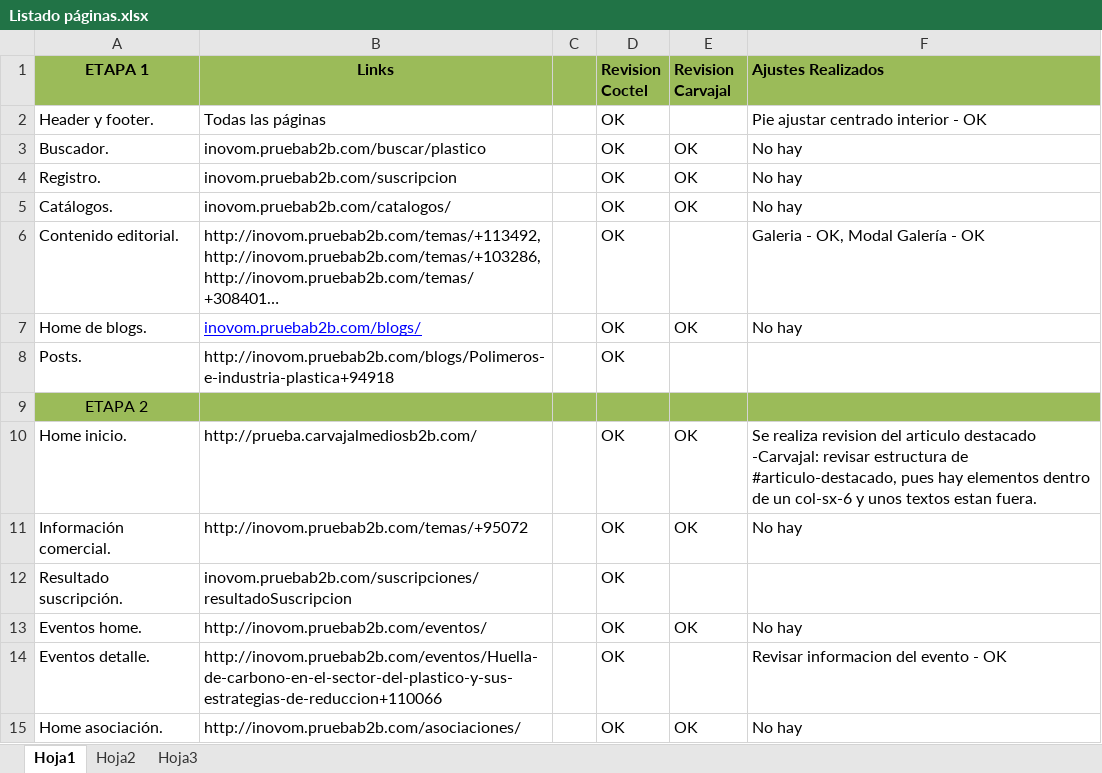
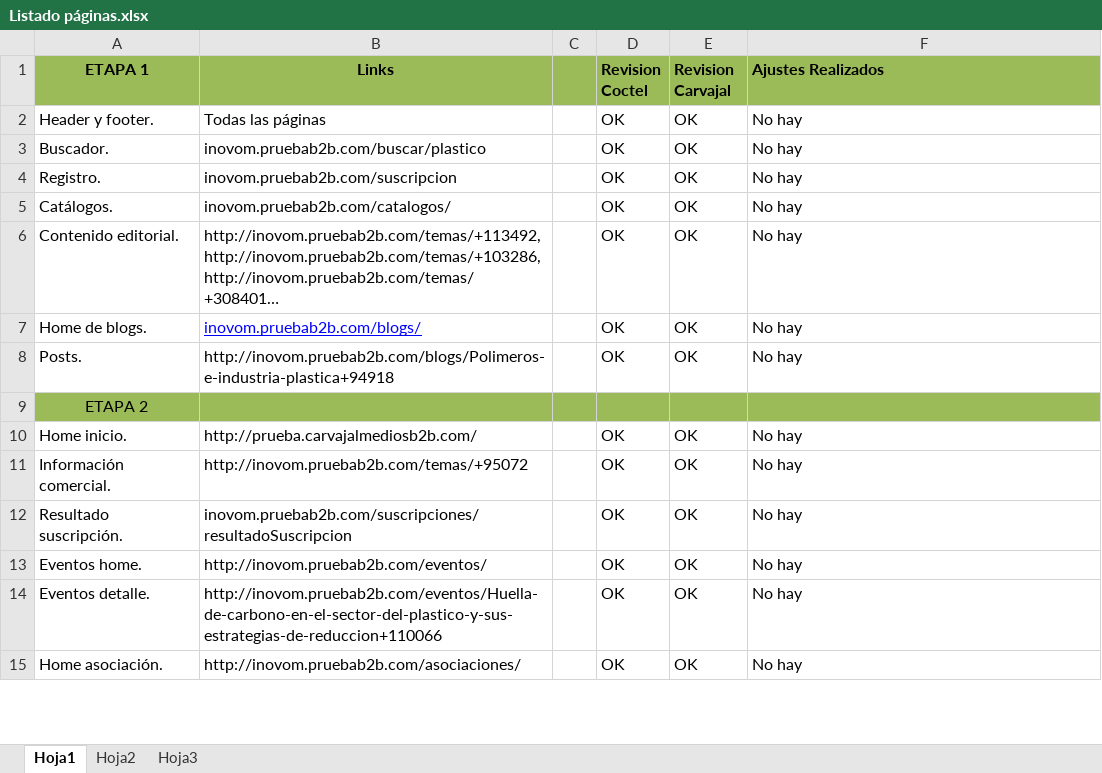
Before and after one commit to levelcode/carva, an Excel workbook: Listado páginas.xlsx, sheet Hoja1, drawn as a sheet; only a part is shown; long unchanged cells end in …; values as stored, in another font and other column widths than the file's, no borders; the diff covers the shown part only; the diff names each change by its address in the sheet, - before the commit and + after, or states it on an @@ line.

Commit message:
Ajustes

```diff
--- a/Listado páginas.xlsx (sheet Hoja1)
+++ b/Listado páginas.xlsx (sheet Hoja1)
-E2 (Revision Carvajal): (empty)
+E2 (Revision Carvajal): OK
-F2 (Ajustes Realizados): Pie ajustar centrado interior - OK
+F2 (Ajustes Realizados): No hay
-E6 (Revision Carvajal): (empty)
+E6 (Revision Carvajal): OK
-F6 (Ajustes Realizados): Galeria - OK, Modal Galería - OK
+F6 (Ajustes Realizados): No hay
-E8 (Revision Carvajal): (empty)
+E8 (Revision Carvajal): OK
-F8 (Ajustes Realizados): (empty)
+F8 (Ajustes Realizados): No hay
-F10 (Ajustes Realizados): Se realiza revision del articulo destacado -Carvajal: revisar estructura de #articulo-destacado, pues hay elementos dentro de un col-sx-6 y unos textos estan fuera.
+F10 (Ajustes Realizados): No hay
-E12 (Revision Carvajal): (empty)
+E12 (Revision Carvajal): OK
-F12 (Ajustes Realizados): (empty)
+F12 (Ajustes Realizados): No hay
-E14 (Revision Carvajal): (empty)
+E14 (Revision Carvajal): OK
-F14 (Ajustes Realizados): Revisar informacion del evento - OK
+F14 (Ajustes Realizados): No hay
```
Also changed, not shown: 1 removed row and 16 edited cells elsewhere in this sheet.
